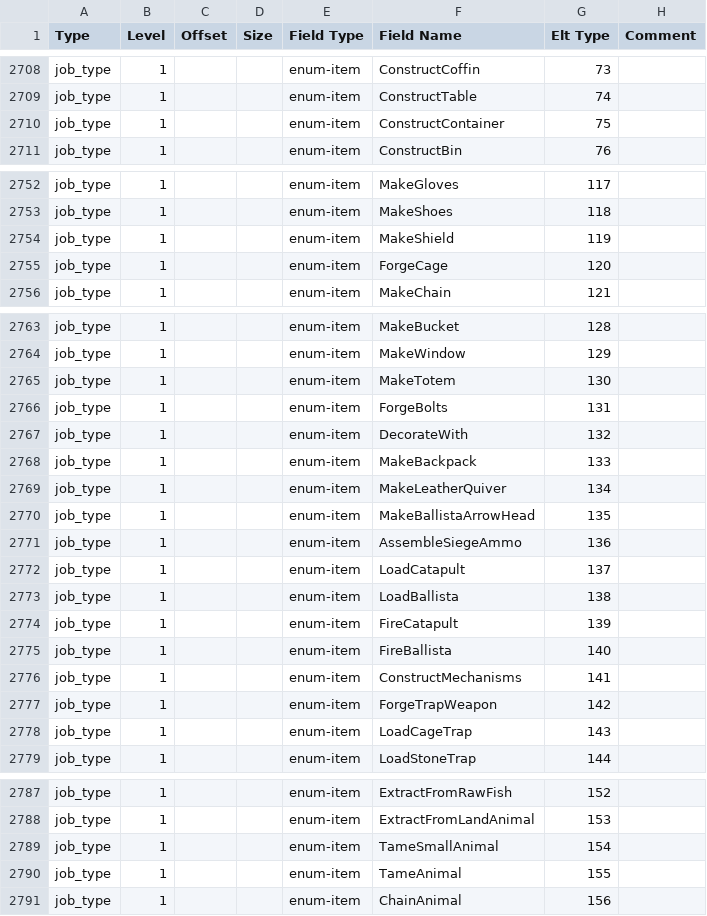
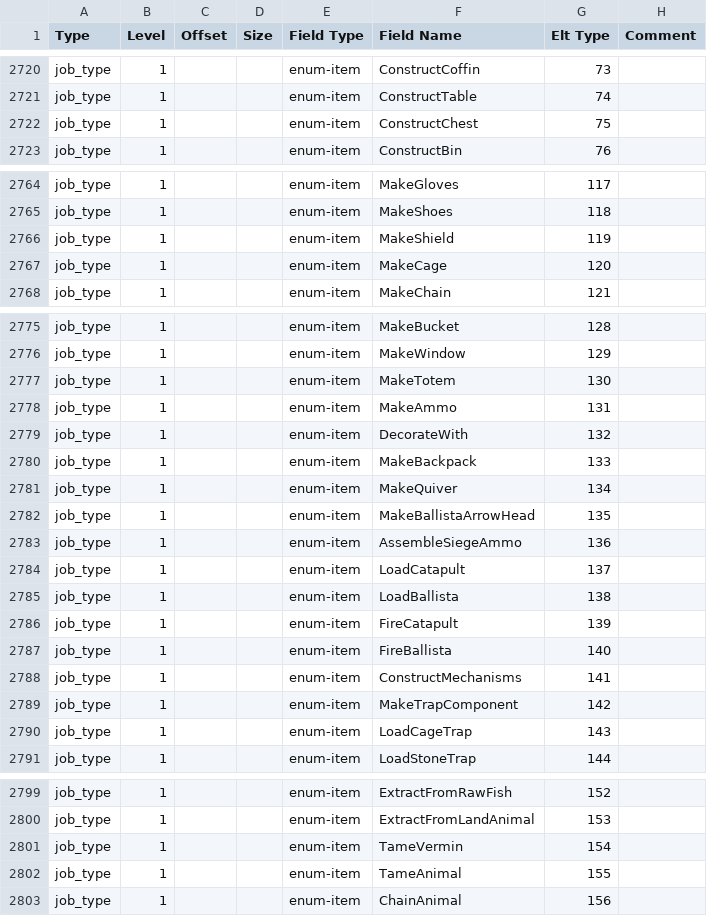
Before and after one commit to DFHack/df-structures, a CSV file: linux/all.csv, drawn as a sheet; only a part is shown, gaps mark what is left out; the diff covers the shown part only.

```diff
--- a/linux/all.csv
+++ b/linux/all.csv
@@ -2709,3 +2721,3 @@
 "job_type","1","","","enum-item","ConstructTable","74",""
-"job_type","1","","","enum-item","ConstructContainer","75",""
+"job_type","1","","","enum-item","ConstructChest","75",""
 "job_type","1","","","enum-item","ConstructBin","76",""
@@ -2754,3 +2766,3 @@
 "job_type","1","","","enum-item","MakeShield","119",""
-"job_type","1","","","enum-item","ForgeCage","120",""
+"job_type","1","","","enum-item","MakeCage","120",""
 "job_type","1","","","enum-item","MakeChain","121",""
@@ -2765,6 +2777,6 @@
 "job_type","1","","","enum-item","MakeTotem","130",""
-"job_type","1","","","enum-item","ForgeBolts","131",""
+"job_type","1","","","enum-item","MakeAmmo","131",""
 "job_type","1","","","enum-item","DecorateWith","132",""
 "job_type","1","","","enum-item","MakeBackpack","133",""
-"job_type","1","","","enum-item","MakeLeatherQuiver","134",""
+"job_type","1","","","enum-item","MakeQuiver","134",""
 "job_type","1","","","enum-item","MakeBallistaArrowHead","135",""
@@ -2776,3 +2788,3 @@
 "job_type","1","","","enum-item","ConstructMechanisms","141",""
-"job_type","1","","","enum-item","ForgeTrapWeapon","142",""
+"job_type","1","","","enum-item","MakeTrapComponent","142",""
 "job_type","1","","","enum-item","LoadCageTrap","143",""
@@ -2788,3 +2800,3 @@
 "job_type","1","","","enum-item","ExtractFromLandAnimal","153",""
-"job_type","1","","","enum-item","TameSmallAnimal","154",""
+"job_type","1","","","enum-item","TameVermin","154",""
 "job_type","1","","","enum-item","TameAnimal","155",""
```
Also changed, not shown: 27 added rows and 7 edited cells elsewhere in this file, windows/all.csv, 3 other files.
